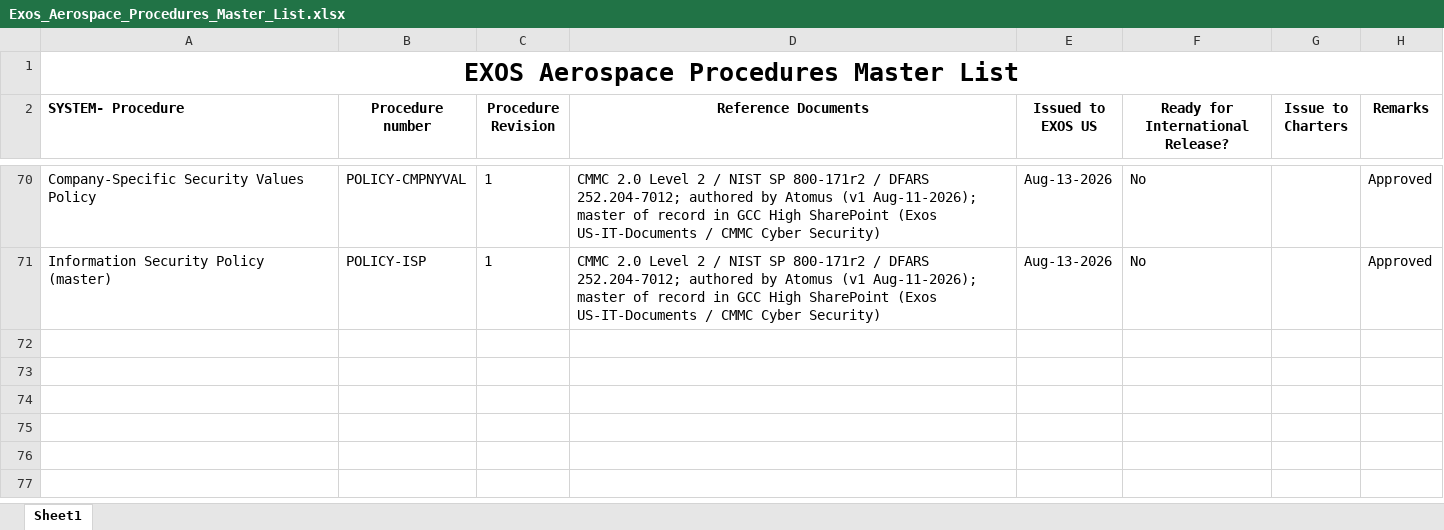
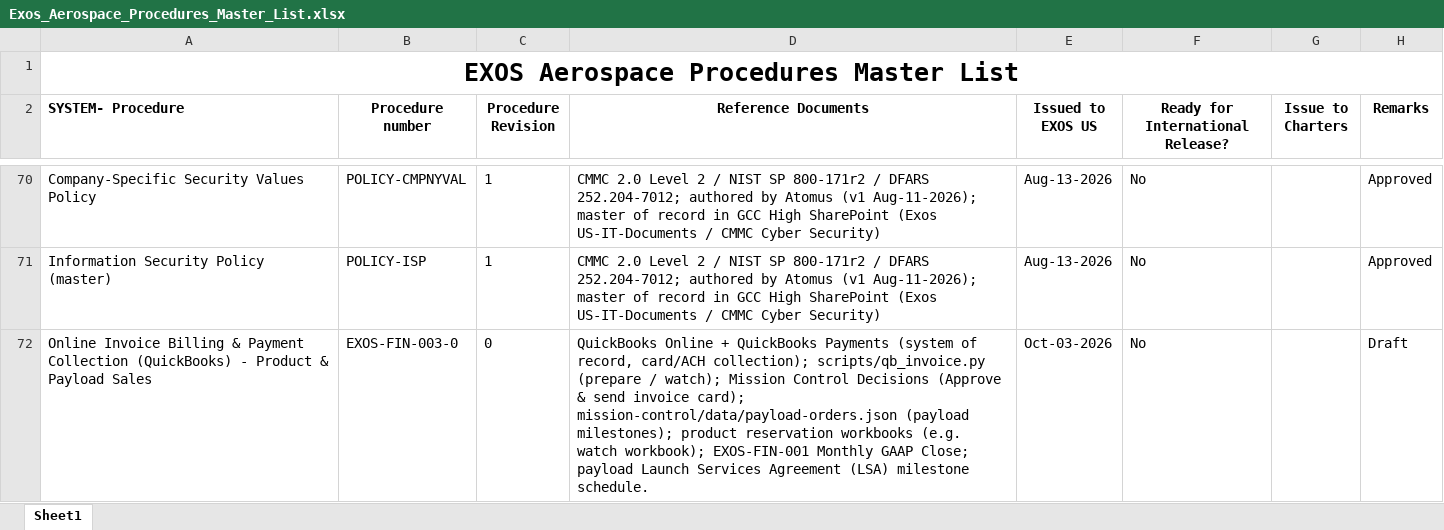
Before and after one commit to ExosAerospace/workspace, an Excel workbook: process-library/01-quality-as9100/Exos_Aerospace_Procedures_Master_List.xlsx, sheet Sheet1, drawn as a sheet; only a part is shown, gaps mark what is left out; values as stored, in another font and other column widths than the file's, no borders; the diff names each change by its address in the sheet, - before the commit and + after, or states it on an @@ line.

Commit message:
EXOS-FIN-003-0 Online Invoice Billing & Payment Collection (QuickBooks) — product & payload sales

```diff
--- a/process-library/01-quality-as9100/Exos_Aerospace_Procedures_Master_List.xlsx (sheet Sheet1)
+++ b/process-library/01-quality-as9100/Exos_Aerospace_Procedures_Master_List.xlsx (sheet Sheet1)
+row 72: Online Invoice Billing & Payment Collection (QuickBooks) - Product & Payload Sales | EXOS-FIN-003-0 | 0 | QuickBooks Online + QuickBooks Payments (system of record, card/ACH collection); scripts/qb_invoice.py (prepare / watch); Mission Control Decisions (Approve & send invoice card); mission-control/data/payload-orders.json (payload milestones); product reservation workbooks (e.g. watch workbook); EXOS-FIN-001 Monthly GAAP Close; payload Launch Services Agreement (LSA) milestone schedule. | Oct-03-2026 | No |  | Draft
```
Also changed, not shown: 4 other files.
